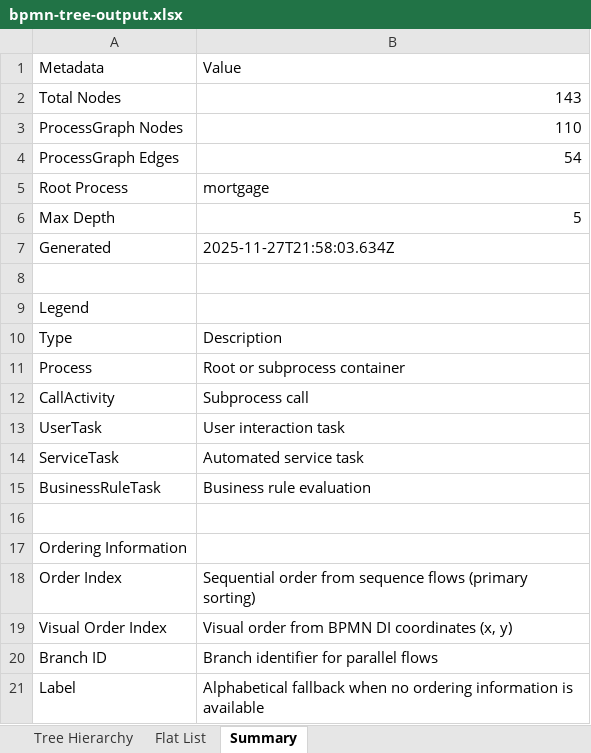
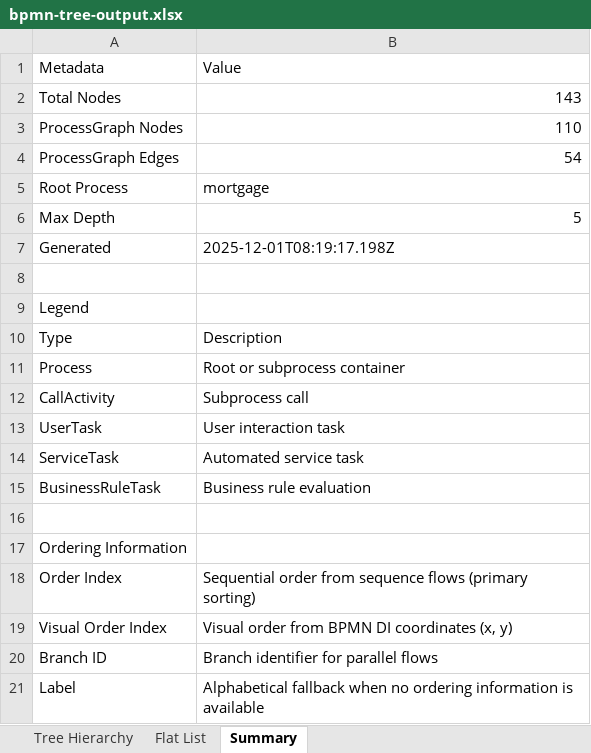
Before and after one commit to Olovson/bpmn-planner, an Excel workbook: bpmn-tree-output.xlsx, sheet Summary, drawn as a sheet; values as stored, in another font and other column widths than the file's, no borders; the diff names each change by its address in the sheet, - before the commit and + after, or states it on an @@ line.

```diff
--- a/bpmn-tree-output.xlsx (sheet Summary)
+++ b/bpmn-tree-output.xlsx (sheet Summary)
-B7: 2025-11-27T21:58:03.634Z
+B7: 2025-12-01T08:19:17.198Z
```
Also changed, not shown: 19 other files.
